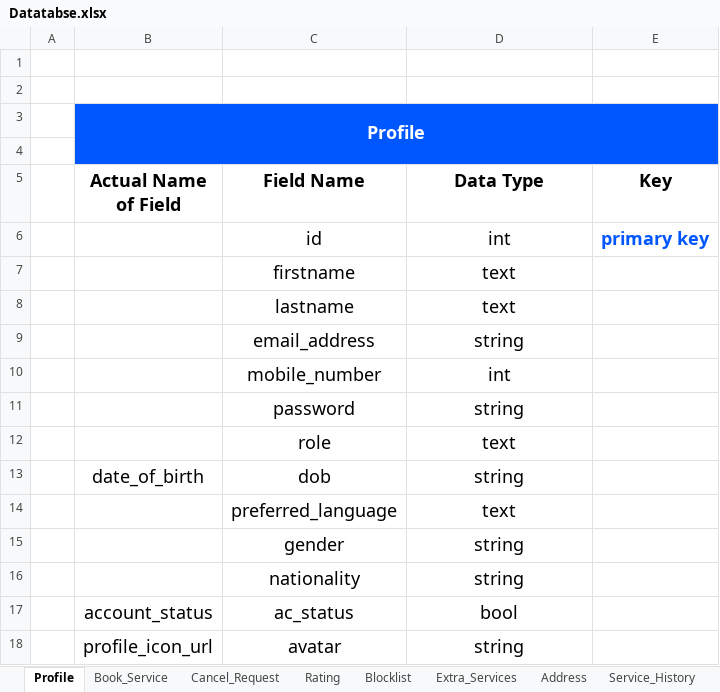
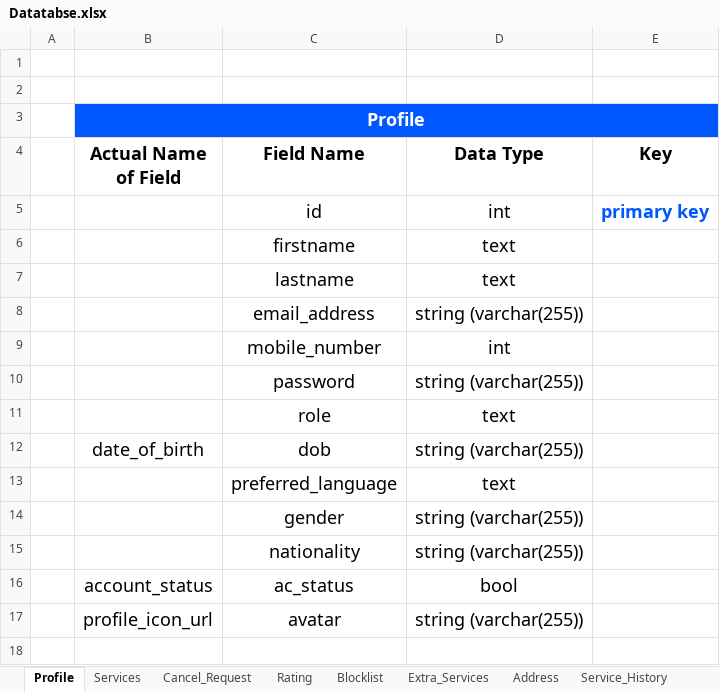
Before and after one commit to jadavpratik/tatvasoft, an Excel workbook: Database/Datatabse.xlsx, sheet Profile, drawn as a sheet; values as stored, in another font and other column widths than the file's, no borders; charts and pictures not drawn; removed rows and columns are numbered as before the commit, all else as after; the diff names each change by its address in the sheet, - before the commit and + after, or states it on an @@ line.

```diff
--- a/Database/Datatabse.xlsx (sheet Profile)
+++ b/Database/Datatabse.xlsx (sheet Profile)
-sheet tab: Book_Service
+sheet tab: Services
-row 4: (empty)
-D8 (Data Type): string
+D8 (Data Type): string (varchar(255))
-D10 (Data Type): string
+D10 (Data Type): string (varchar(255))
-D12 (Data Type): string
+D12 (Data Type): string (varchar(255))
-D14:D15 (Data Type): string
+D14:D15 (Data Type): string (varchar(255))
-D17 (Data Type): string
+D17 (Data Type): string (varchar(255))
```
Also changed, not shown: sheet Services, sheet Rating, sheet Service_History, sheet Blocklist, sheet Address, sheet Cancel_Request, 1 more sheet.
